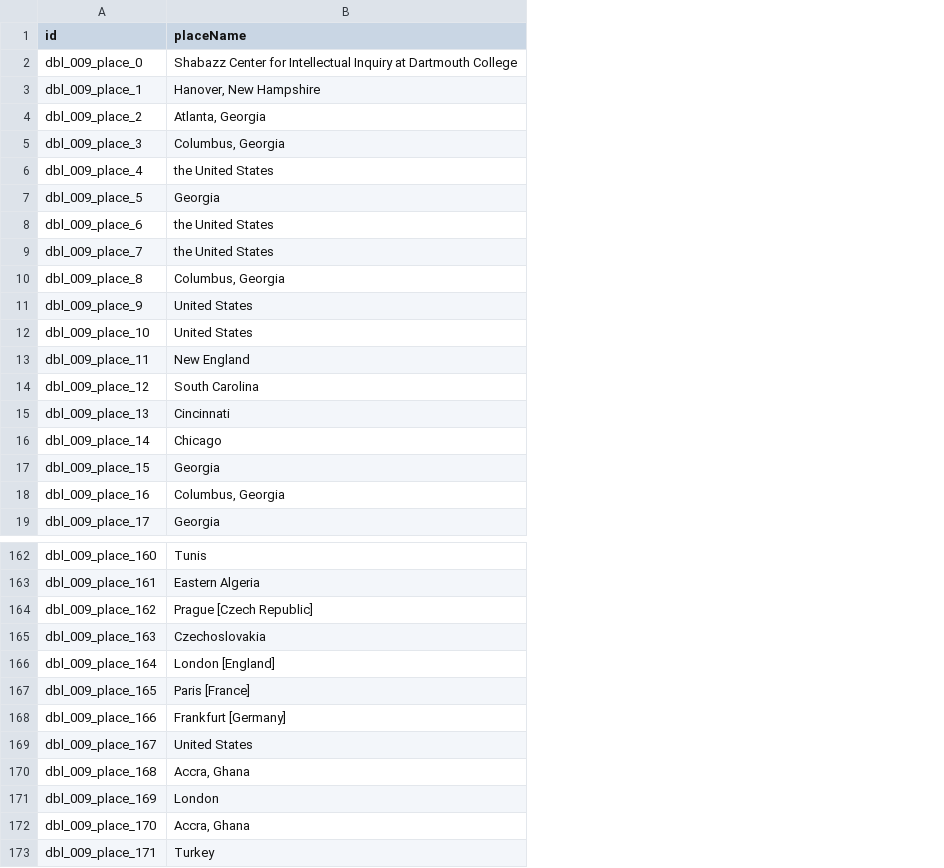
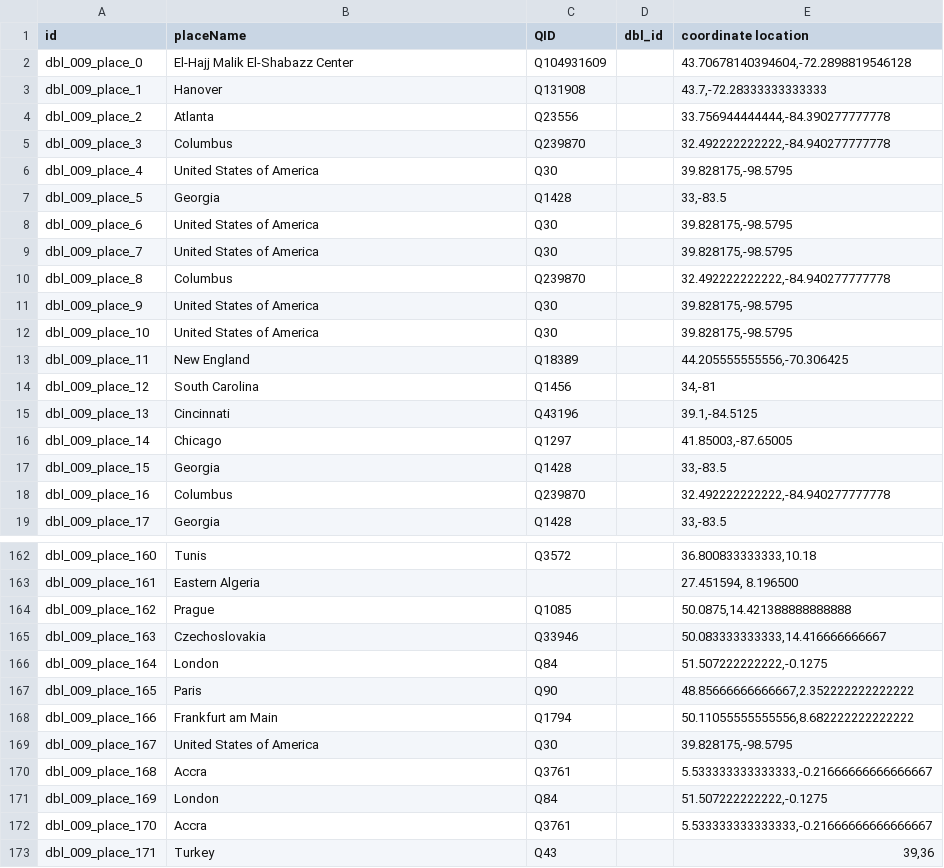
Before and after one commit to Dartmouth-Digital-History-Initiative/DBL-Encoding, a TSV file: tsv/009_robert_bennett_places.tsv, drawn as a sheet; only a part is shown, gaps mark what is left out; the diff covers the shown part only; the diff names each change by its address in the sheet, - before the commit and + after, or states it on an @@ line.

Commit message:
Update 009_robert_bennett_places.tsv

```diff
--- a/tsv/009_robert_bennett_places.tsv
+++ b/tsv/009_robert_bennett_places.tsv
+column C (QID), rows 2-19: Q104931609 | Q131908 | Q23556 | Q239870 | Q30 | Q1428 | Q30 | Q30 | Q239870 | Q30 | Q30 | Q18389 | Q1456 | Q43196 | Q1297 | Q1428 | Q239870 | Q1428; rows 162-173: Q3572 |  | Q1085 | Q33946 | Q84 | Q90 | Q1794 | Q30 | Q3761 | Q84 | Q3761 | Q43
+column D (dbl_id), empty
+column E (coordinate location), rows 2-19: 43.70678140394604,-72.2898819546128 | 43.7,-72.28333333333333 | 33.756944444444,-84.390277777778 | 32.492222222222,-84.940277777778 | 39.828175,-98.5795 | 33,-83.5 | 39.828175,-98.5795 | 39.828175,-98.5795 | 32.492222222222,-84.940277777778 | 39.828175,-98.5795 | 39.828175,-98.5795 | 44.205555555556,-70.306425 | 34,-81 | 39.1,-84.5125 | 41.85003,-87.65005 | 33,-83.5 | 32.492222222222,-84.940277777778 | 33,-83.5; rows 162-173: 36.800833333333,10.18 | 27.451594, 8.196500 | 50.0875,14.421388888888888 | 50.083333333333,14.416666666667 | 51.507222222222,-0.1275 | 48.85666666666667,2.352222222222222 | 50.11055555555556,8.682222222222222 | 39.828175,-98.5795 | 5.533333333333333,-0.21666666666666667 | 51.507222222222,-0.1275 | 5.533333333333333,-0.21666666666666667 | 39,36
-B2 (placeName): Shabazz Center for Intellectual Inquiry at Dartmouth College
+B2 (placeName): El-Hajj Malik El-Shabazz Center
-B3 (placeName): Hanover, New Hampshire
+B3 (placeName): Hanover
-B4 (placeName): Atlanta, Georgia
+B4 (placeName): Atlanta
-B5 (placeName): Columbus, Georgia
+B5 (placeName): Columbus
-B6 (placeName): the United States
+B6 (placeName): United States of America
-B8:B9 (placeName): the United States
+B8:B9 (placeName): United States of America
-B10 (placeName): Columbus, Georgia
+B10 (placeName): Columbus
-B11:B12 (placeName): United States
+B11:B12 (placeName): United States of America
-B18 (placeName): Columbus, Georgia
+B18 (placeName): Columbus
-B164 (placeName): Prague [Czech Republic]
+B164 (placeName): Prague
-B166 (placeName): London [England]
+B166 (placeName): London
-B167 (placeName): Paris [France]
+B167 (placeName): Paris
-B168 (placeName): Frankfurt [Germany]
+B168 (placeName): Frankfurt am Main
-B169 (placeName): United States
+B169 (placeName): United States of America
-B170 (placeName): Accra, Ghana
+B170 (placeName): Accra
-B172 (placeName): Accra, Ghana
+B172 (placeName): Accra
```
Also changed, not shown: 50 edited cells elsewhere in this file.
